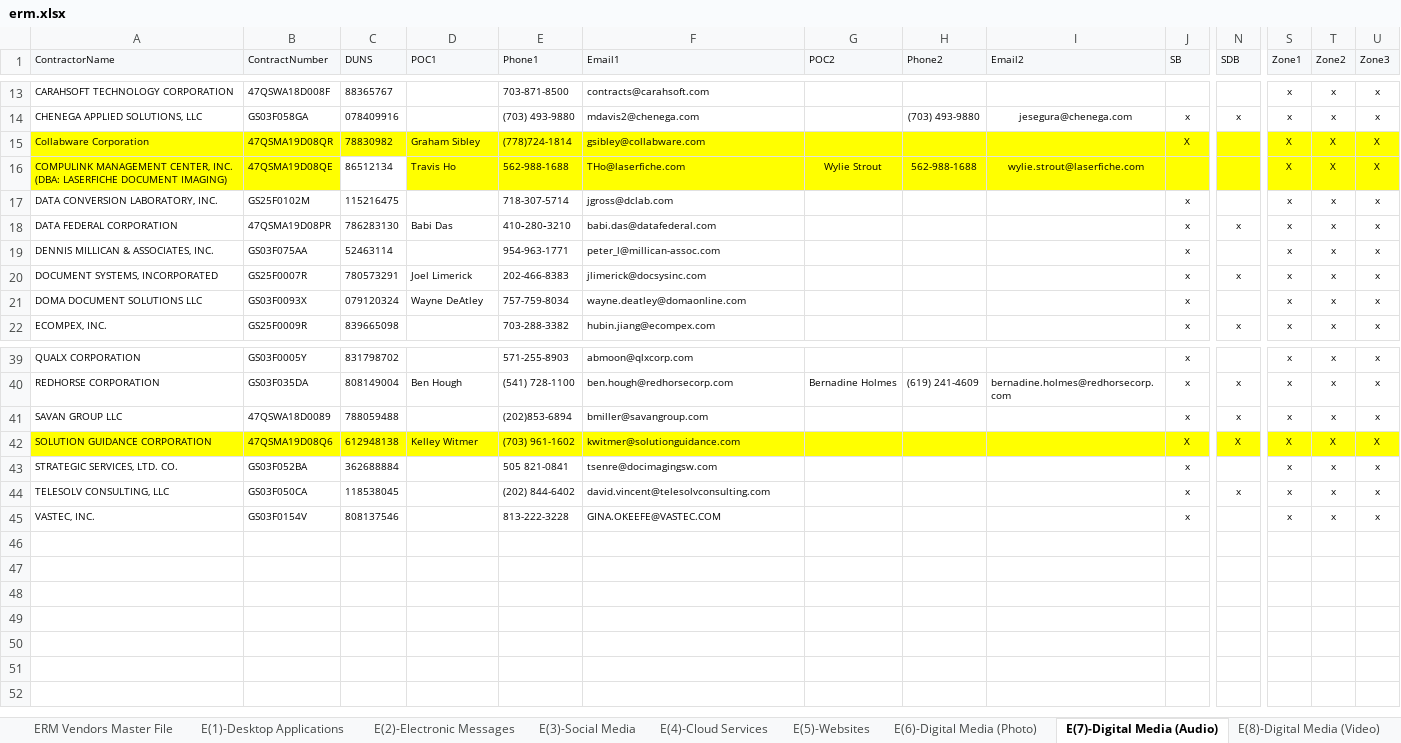
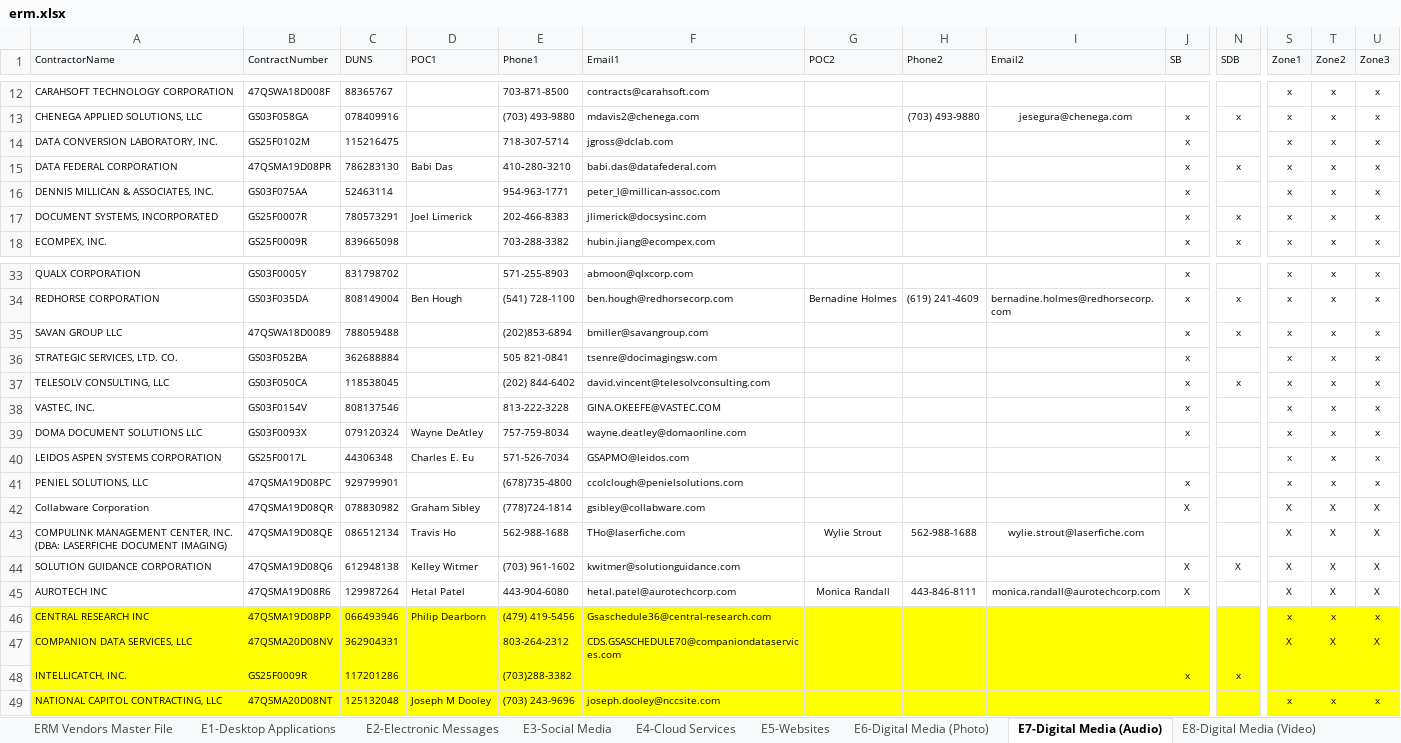
Before and after one commit to gwx-oss/discovery, an Excel workbook: app/data/pools/erm.xlsx, sheet E7-Digital Media (Audio), drawn as a sheet; only a part is shown, gaps mark what is left out; values as stored, in another font and other column widths than the file's, no borders; removed rows and columns are numbered as before the commit, all else as after; rows hold the shown columns only; the diff names each change by its address in the sheet, - before the commit and + after, or states it on an @@ line.

Commit message:
Updating ERM vendor pool data

```diff
--- a/app/data/pools/erm.xlsx (sheet E7-Digital Media (Audio))
+++ b/app/data/pools/erm.xlsx (sheet E7-Digital Media (Audio))
-sheet tab: E(1)-Desktop Applications
+sheet tab: E1-Desktop Applications
-sheet tab: E(2)-Electronic Messages
+sheet tab: E2-Electronic Messages
-sheet tab: E(3)-Social Media
+sheet tab: E3-Social Media
-sheet tab: E(4)-Cloud Services
+sheet tab: E4-Cloud Services
-sheet tab: E(5)-Websites
+sheet tab: E5-Websites
-sheet tab: E(6)-Digital Media (Photo)
+sheet tab: E6-Digital Media (Photo)
-sheet tab: E(7)-Digital Media (Audio)
+sheet tab: E7-Digital Media (Audio)
-sheet tab: E(8)-Digital Media (Video)
+sheet tab: E8-Digital Media (Video)
-row 15: Collabware Corporation | 47QSMA19D08QR | 78830982 | Graham Sibley | (778)724-1814 | gsibley@collabware.com |  |  |  | X |  | X | X | X
-row 16: COMPULINK MANAGEMENT CENTER, INC. (DBA: LASERFICHE DOCUMENT IMAGING) | 47QSMA19D08QE | 86512134 | Travis Ho | 562-988-1688 | THo@laserfiche.com | Wylie Strout | 562-988-1688 | wylie.strout@laserfiche.com |  |  | X | X | X
@@ row 21 moved to row 39: DOMA DOCUMENT SOLUTIONS LLC @@
@@ row 31 moved to row 40: LEIDOS ASPEN SYSTEMS CORPORATION @@
@@ row 36 moved to row 41: PENIEL SOLUTIONS, LLC @@
+row 42: Collabware Corporation | 47QSMA19D08QR | 078830982 | Graham Sibley | (778)724-1814 | gsibley@collabware.com |  |  |  | X |  | X | X | X
+row 43: COMPULINK MANAGEMENT CENTER, INC. (DBA: LASERFICHE DOCUMENT IMAGING) | 47QSMA19D08QE | 086512134 | Travis Ho | 562-988-1688 | THo@laserfiche.com | Wylie Strout | 562-988-1688 | wylie.strout@laserfiche.com |  |  | X | X | X
@@ row 42 moved to row 44: SOLUTION GUIDANCE CORPORATION @@
@@ row 7 moved to row 45: AUROTECH INC @@
+row 46: CENTRAL RESEARCH INC | 47QSMA19D08PP | 066493946 | Philip Dearborn | (479) 419-5456 | Gsaschedule36@central-research.com |  |  |  |  |  | x | x | x
+row 47: COMPANION DATA SERVICES, LLC | 47QSMA20D08NV | 362904331 |  | 803-264-2312 | CDS.GSASCHEDULE70@companiondataservices.com |  |  |  |  |  | X | X | X
+row 48: INTELLICATCH, INC. | GS25F0009R | 117201286 |  | (703)288-3382 |  |  |  |  | x | x
+row 49: NATIONAL CAPITOL CONTRACTING, LLC | 47QSMA20D08NT | 125132048 | Joseph M Dooley | (703) 243-9696 | joseph.dooley@nccsite.com |  |  |  |  |  | x | x | x
```
Also changed, not shown: sheet ERM Vendors Master File, sheet E2-Electronic Messages, sheet E9-Databases, sheet E6-Digital Media (Photo), sheet E8-Digital Media (Video), sheet E3-Social Media, 5 more sheets, other sheet tabs, charts or pictures, 2 other files.
